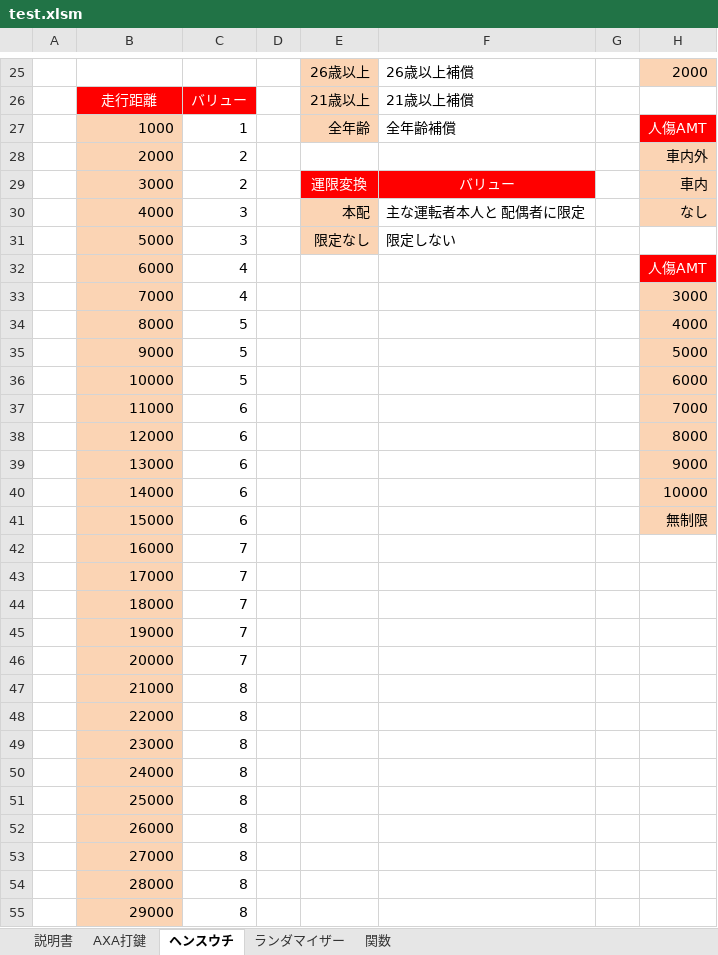
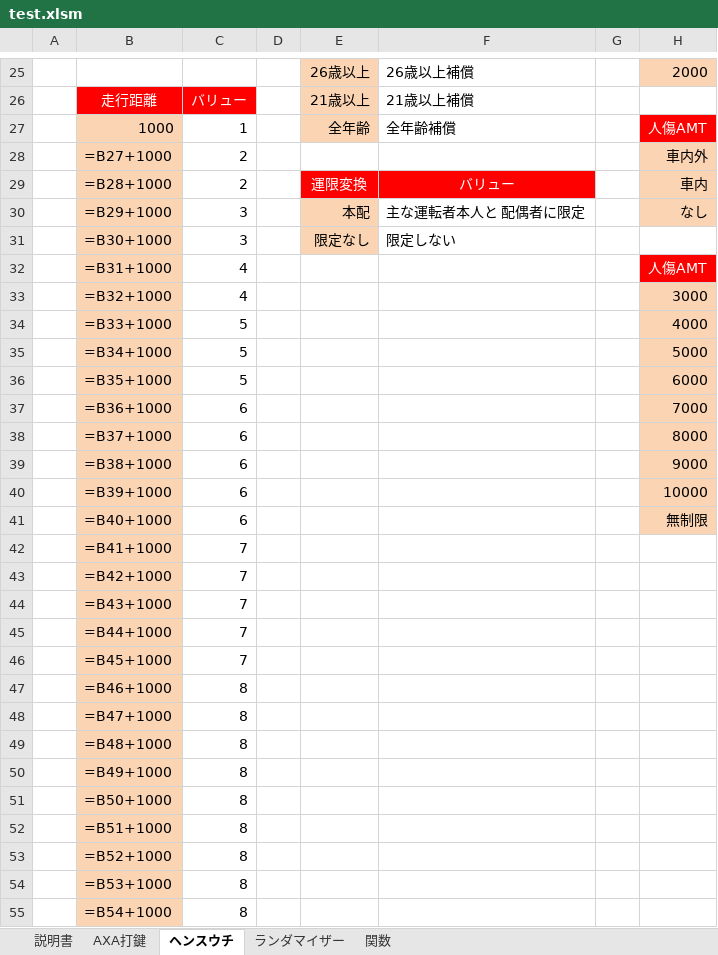
Before and after one commit to yngwaaaa/premium, an Excel workbook: test.xlsm, sheet ヘンスウチ, drawn as a sheet; only a part is shown, gaps mark what is left out; values as stored, in another font and other column widths than the file's, no borders; formulas without a stored value are shown as written; the diff covers the shown part only; the diff names each change by its address in the sheet, - before the commit and + after, or states it on an @@ line.

```diff
--- a/test.xlsm (sheet ヘンスウチ)
+++ b/test.xlsm (sheet ヘンスウチ)
-B28: 2000
+B28: =B27+1000
-B29: 3000
+B29: =B28+1000
-B30: 4000
+B30: =B29+1000
-B31: 5000
+B31: =B30+1000
-B32: 6000
+B32: =B31+1000
-B33: 7000
+B33: =B32+1000
-B34: 8000
+B34: =B33+1000
-B35: 9000
+B35: =B34+1000
-B36: 10000
+B36: =B35+1000
-B37: 11000
+B37: =B36+1000
-B38: 12000
+B38: =B37+1000
-B39: 13000
+B39: =B38+1000
-B40: 14000
+B40: =B39+1000
-B41: 15000
+B41: =B40+1000
-B42: 16000
+B42: =B41+1000
-B43: 17000
+B43: =B42+1000
-B44: 18000
+B44: =B43+1000
-B45: 19000
+B45: =B44+1000
-B46: 20000
+B46: =B45+1000
-B47: 21000
+B47: =B46+1000
-B48: 22000
+B48: =B47+1000
-B49: 23000
+B49: =B48+1000
-B50: 24000
+B50: =B49+1000
-B51: 25000
+B51: =B50+1000
-B52: 26000
+B52: =B51+1000
-B53: 27000
+B53: =B52+1000
-B54: 28000
+B54: =B53+1000
-B55: 29000
+B55: =B54+1000
```
Also changed, not shown: 1 edited cell elsewhere in this sheet, sheet 説明書, sheet ランダマイザー, sheet 関数, sheet AXA打鍵, test_backup.xlsm, 2 other files.
